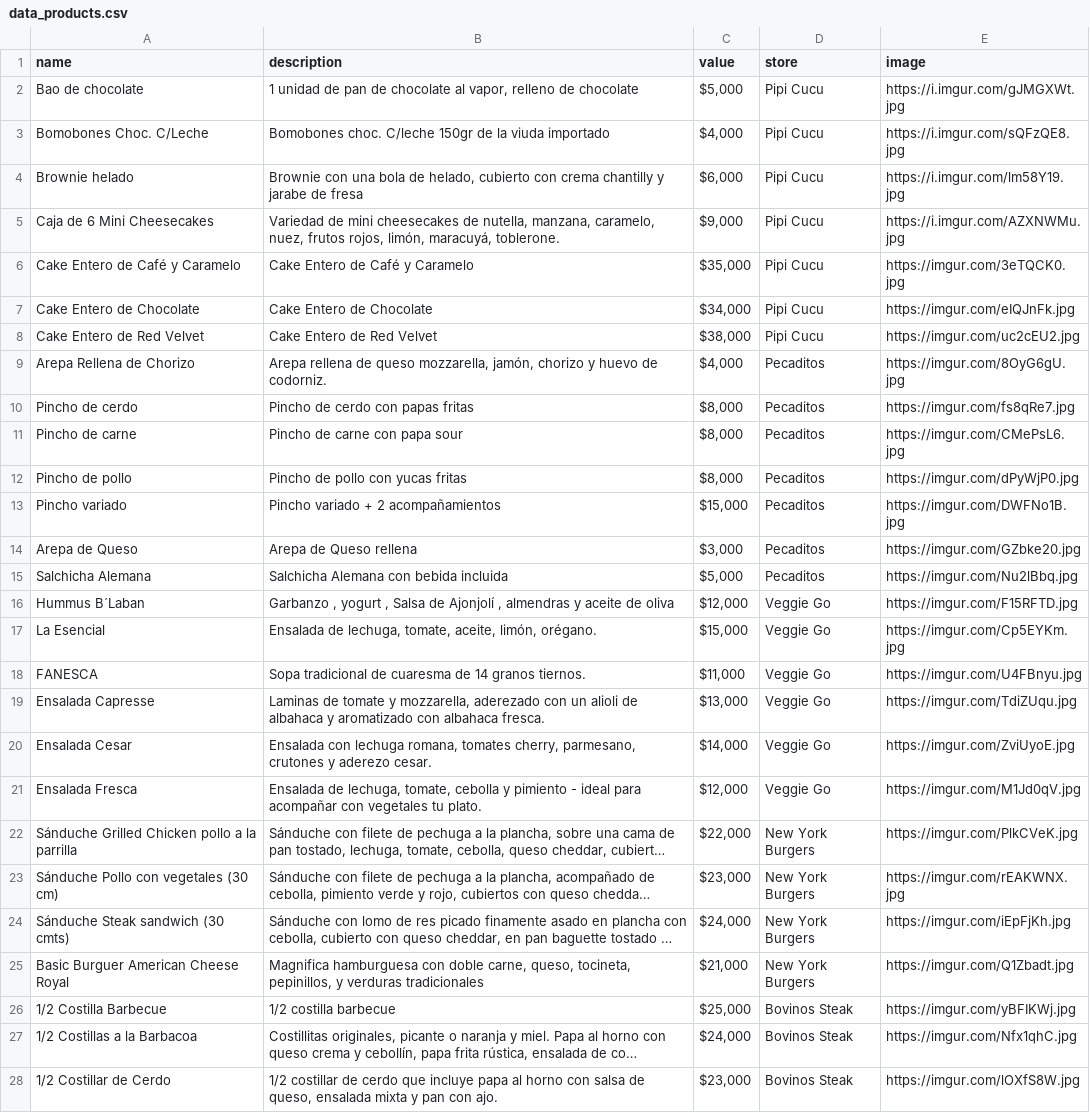
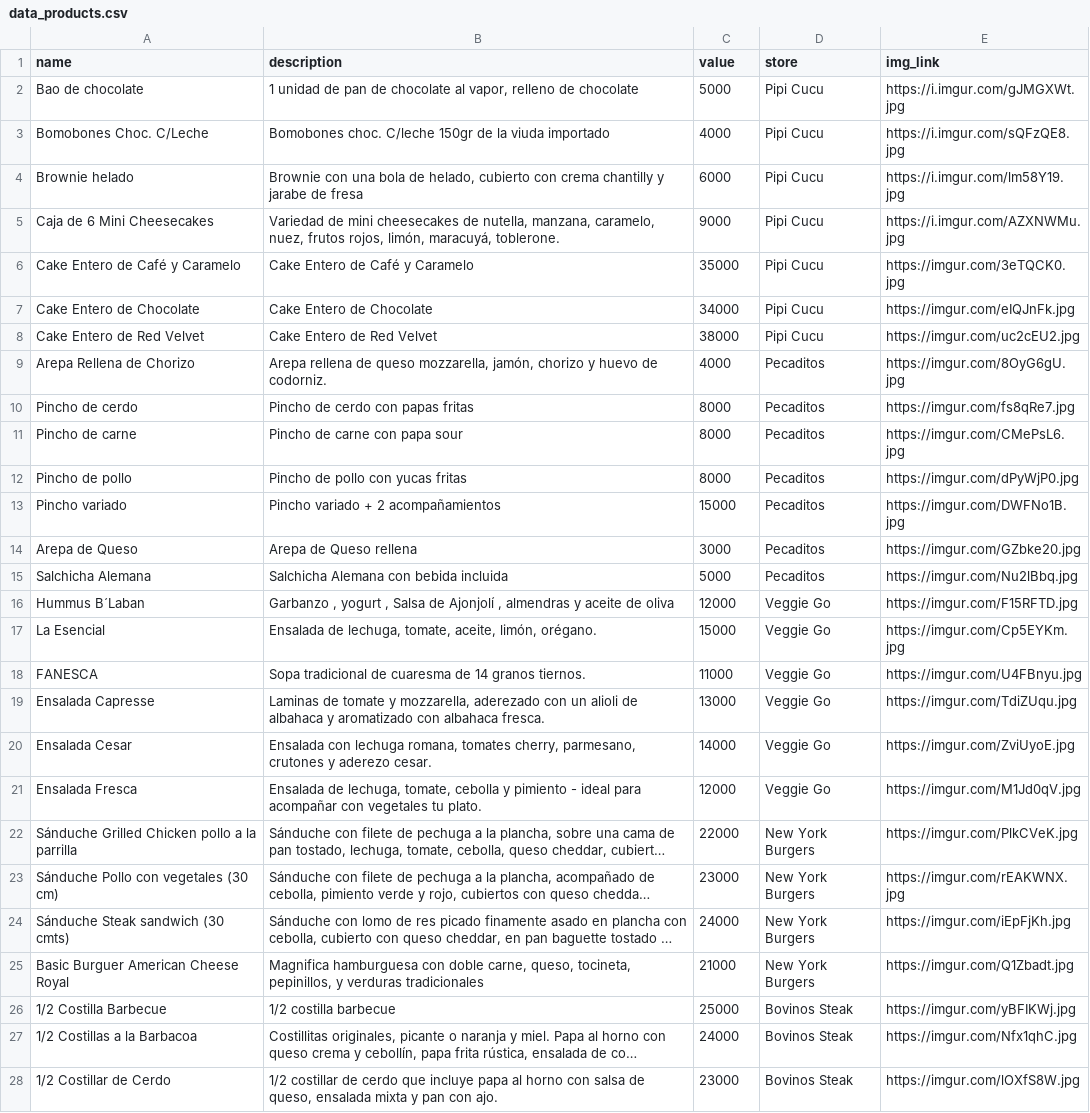
Before and after one commit to josecaro02/Haana, a CSV file: data/data_products.csv, drawn as a sheet; only a part is shown; long unchanged cells end in …; the diff covers the shown part only; the diff names each change by its address in the sheet, - before the commit and + after, or states it on an @@ line.

```diff
--- a/data/data_products.csv
+++ b/data/data_products.csv
-E1: image
+E1: img_link
-C2 (value): $5,000
+C2 (value): 5000
-C3 (value): $4,000
+C3 (value): 4000
-C4 (value): $6,000
+C4 (value): 6000
-C5 (value): $9,000
+C5 (value): 9000
-C6 (value): $35,000
+C6 (value): 35000
-C7 (value): $34,000
+C7 (value): 34000
-C8 (value): $38,000
+C8 (value): 38000
-C9 (value): $4,000
+C9 (value): 4000
-C10:C12 (value): $8,000
+C10:C12 (value): 8000
-C13 (value): $15,000
+C13 (value): 15000
-C14 (value): $3,000
+C14 (value): 3000
-C15 (value): $5,000
+C15 (value): 5000
-C16 (value): $12,000
+C16 (value): 12000
-C17 (value): $15,000
+C17 (value): 15000
-C18 (value): $11,000
+C18 (value): 11000
-C19 (value): $13,000
+C19 (value): 13000
-C20 (value): $14,000
+C20 (value): 14000
-C21 (value): $12,000
+C21 (value): 12000
-C22 (value): $22,000
+C22 (value): 22000
-C23 (value): $23,000
+C23 (value): 23000
-C24 (value): $24,000
+C24 (value): 24000
-C25 (value): $21,000
+C25 (value): 21000
-C26 (value): $25,000
+C26 (value): 25000
-C27 (value): $24,000
+C27 (value): 24000
-C28 (value): $23,000
+C28 (value): 23000
```
Also changed, not shown: 51 edited cells elsewhere in this file, data/data_stores.csv, 1 other file.
